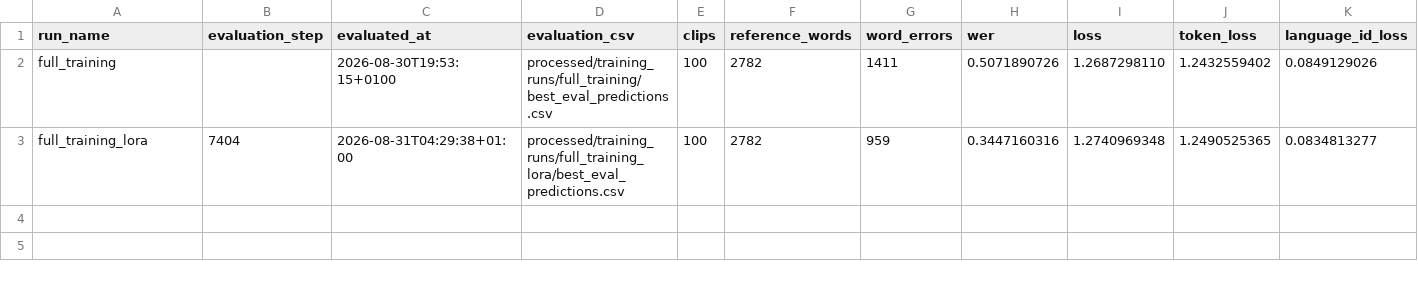
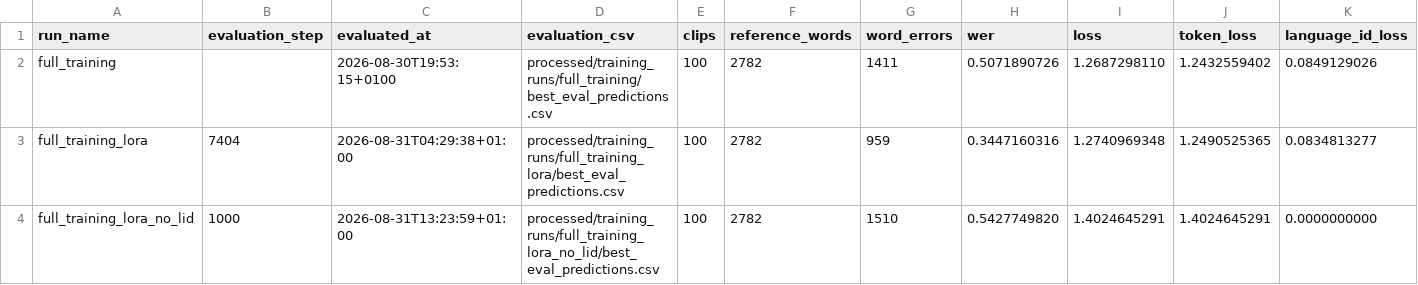
Before and after one commit to Amirjab21/mozilla-code-switch, a CSV file: analysis/training_run_results.csv, drawn as a sheet; only a part is shown; rows hold the shown columns only; the diff names each change by its address in the sheet, - before the commit and + after, or states it on an @@ line.

```diff
--- a/analysis/training_run_results.csv
+++ b/analysis/training_run_results.csv
+row 4: full_training_lora_no_lid | 1000 | 2026-08-31T13:23:59+01:00 | processed/training_runs/full_training_lora_no_lid/best_eval_predictions.csv | 100 | 2782 | 1510 | 0.5427749820 | 1.4024645291 | 1.4024645291 | 0.0000000000
```
Also changed, not shown: 17 other files.
